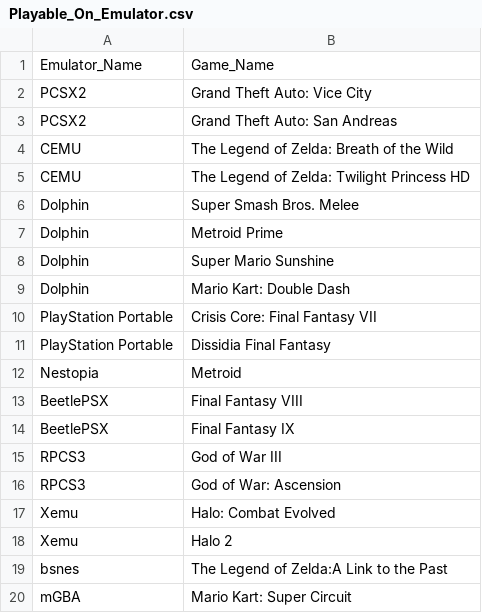
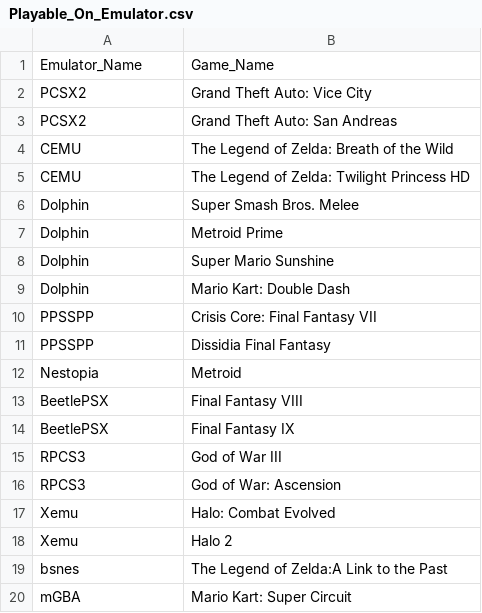
Before and after one commit to AndrewN20/CS4347-005-TeamSupremeVictory-main, a CSV file: dbDataCollection/Playable_On_Emulator.csv, drawn as a sheet.

Commit message:
Update Playable_On_Emulator.csv

```diff
--- a/dbDataCollection/Playable_On_Emulator.csv
+++ b/dbDataCollection/Playable_On_Emulator.csv
@@ -9,4 +9,4 @@ Dolphin,Super Mario Sunshine
 Dolphin,Mario Kart: Double Dash
-PlayStation Portable,Crisis Core: Final Fantasy VII
-PlayStation Portable,Dissidia Final Fantasy
+PPSSPP,Crisis Core: Final Fantasy VII
+PPSSPP,Dissidia Final Fantasy
 Nestopia,Metroid
```
